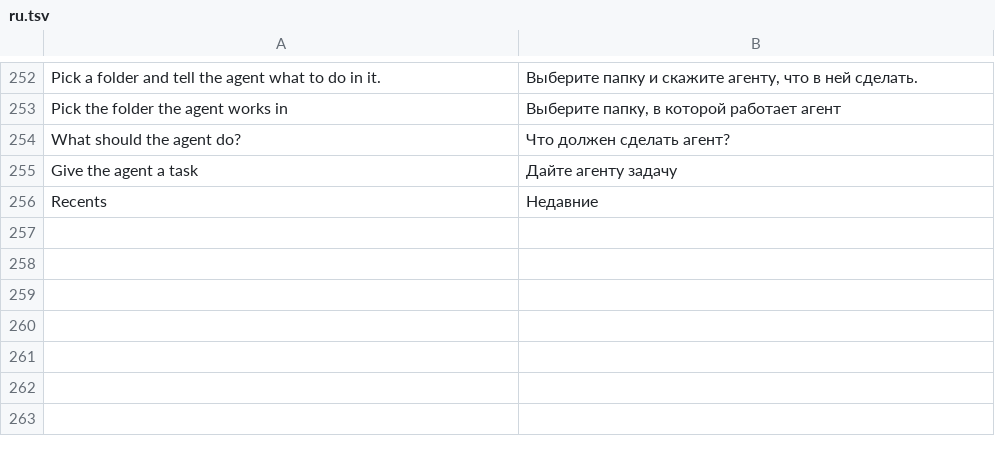
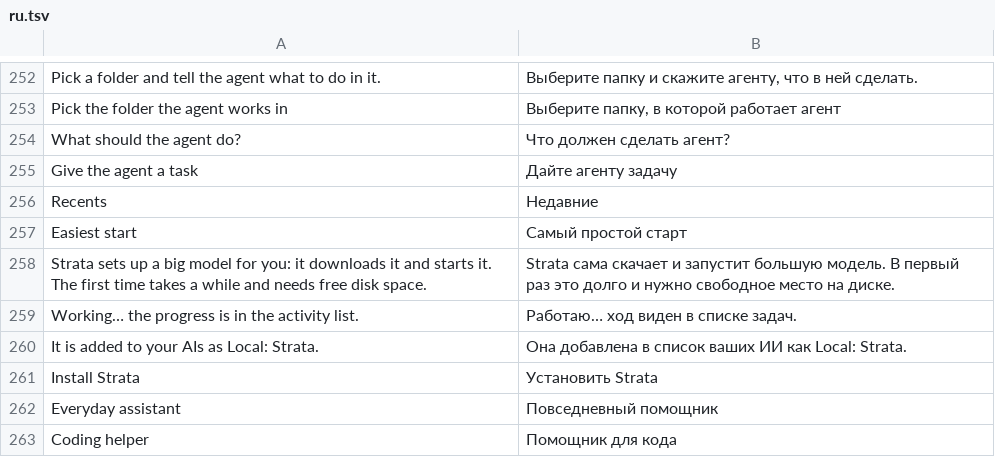
Before and after one commit to LakoMoor/Axiom, a TSV file: crates/ui-egui/src/i18n/ru.tsv, drawn as a sheet; only a part is shown, gaps mark what is left out.

```diff
--- a/crates/ui-egui/src/i18n/ru.tsv
+++ b/crates/ui-egui/src/i18n/ru.tsv
@@ -256 +256,8 @@ Give the agent a task	Дайте агенту задачу
 Recents	Недавние
+Easiest start	Самый простой старт
+Strata sets up a big model for you: it downloads it and starts it. The first time takes a while and needs free disk space.	Strata сама скачает и запустит большую модель. В первый раз это долго и нужно свободное место на диске.
+Working… the progress is in the activity list.	Работаю… ход виден в списке задач.
+It is added to your AIs as Local: Strata.	Она добавлена в список ваших ИИ как Local: Strata.
+Install Strata	Установить Strata
+Everyday assistant	Повседневный помощник
+Coding helper	Помощник для кода
```
Also changed, not shown: crates/ui-egui/src/i18n/zh-hans.tsv, crates/ui-egui/src/i18n/zh-hant.tsv, 1 other file.
